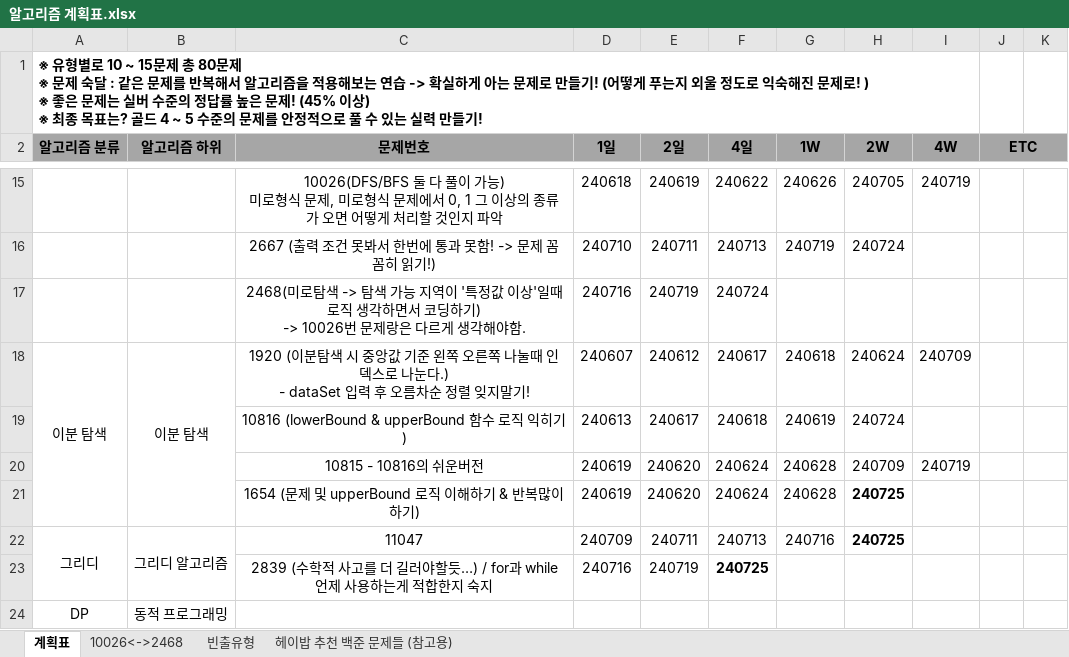
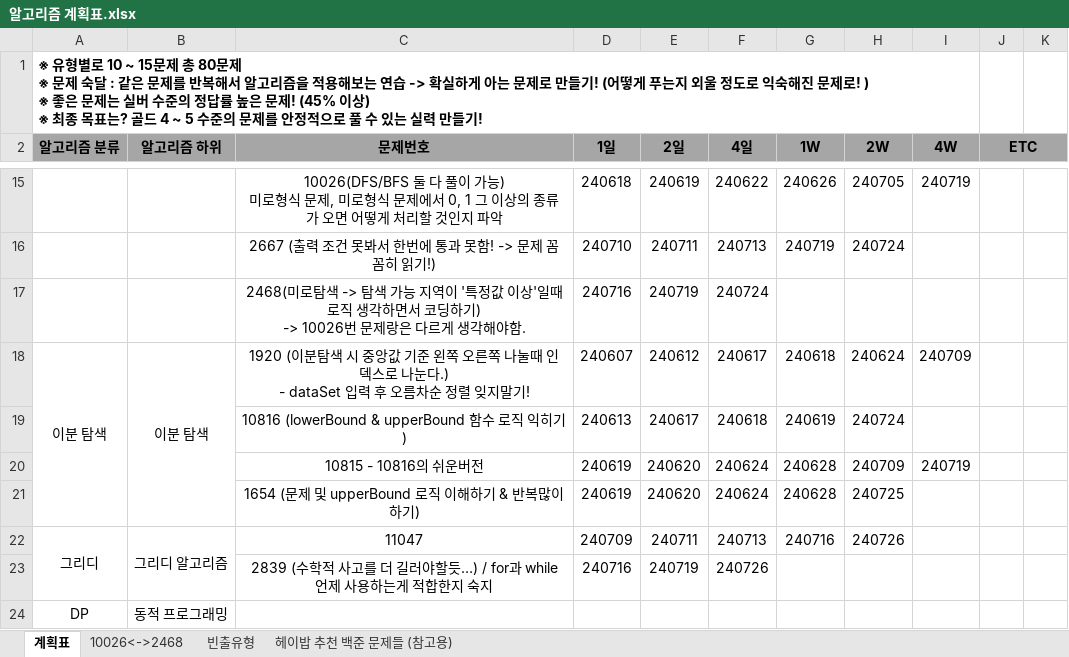
Before and after one commit to developerKTU/AlgorithmStudy, an Excel workbook: 알고리즘 계획표.xlsx, sheet 계획표, drawn as a sheet; only a part is shown, gaps mark what is left out; values as stored, in another font and other column widths than the file's, no borders; the diff names each change by its address in the sheet, - before the commit and + after, or states it on an @@ line.

Commit message:
Algorithm Study - 알고리즘 일정표 업데이트

```diff
--- a/알고리즘 계획표.xlsx (sheet 계획표)
+++ b/알고리즘 계획표.xlsx (sheet 계획표)
-H21:H22 bold: on
+H21:H22 bold: off
-H22 (2W): 240725
+H22 (2W): 240726
-F23 (4일): 240725
+F23 (4일): 240726
-F23 bold: on
+F23 bold: off
```
Also changed, not shown: sheet 빈출유형.
